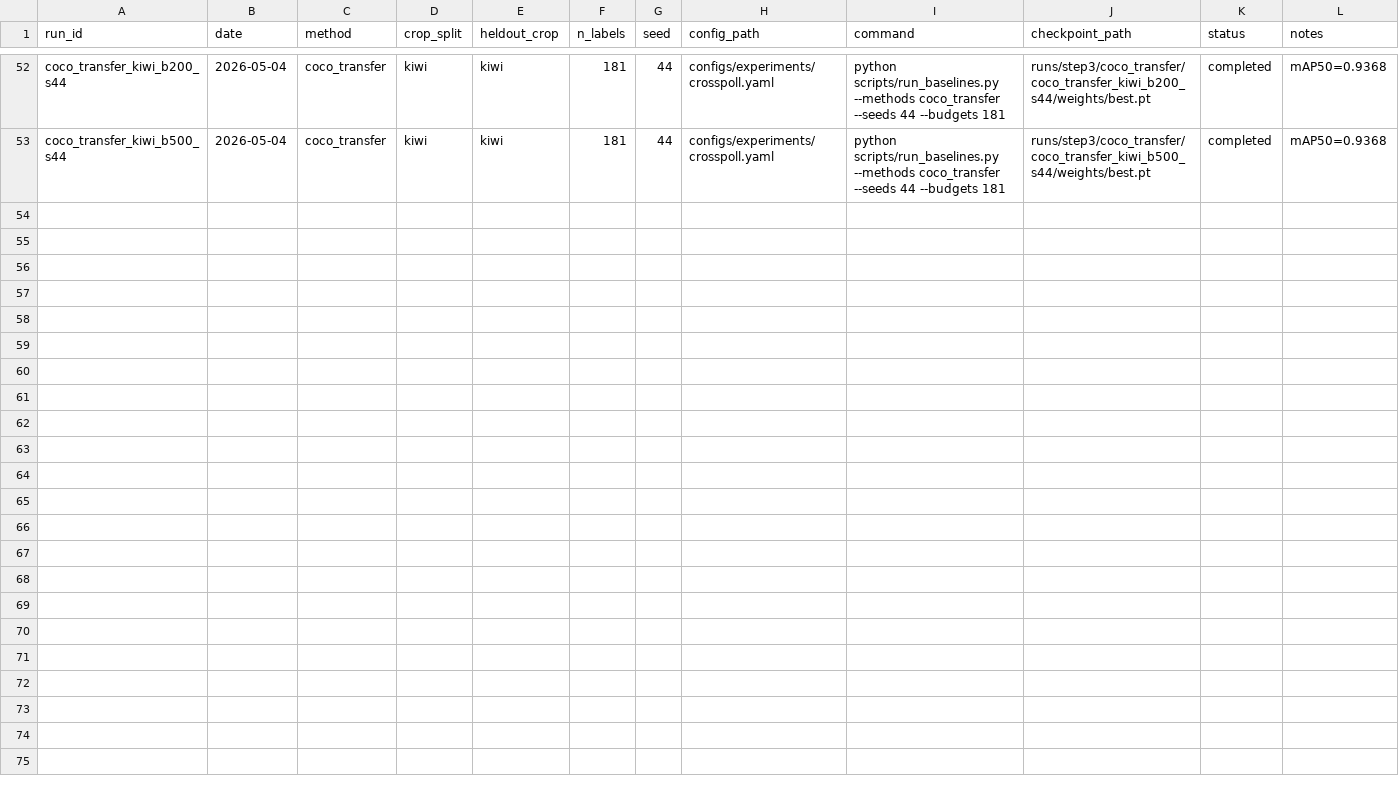
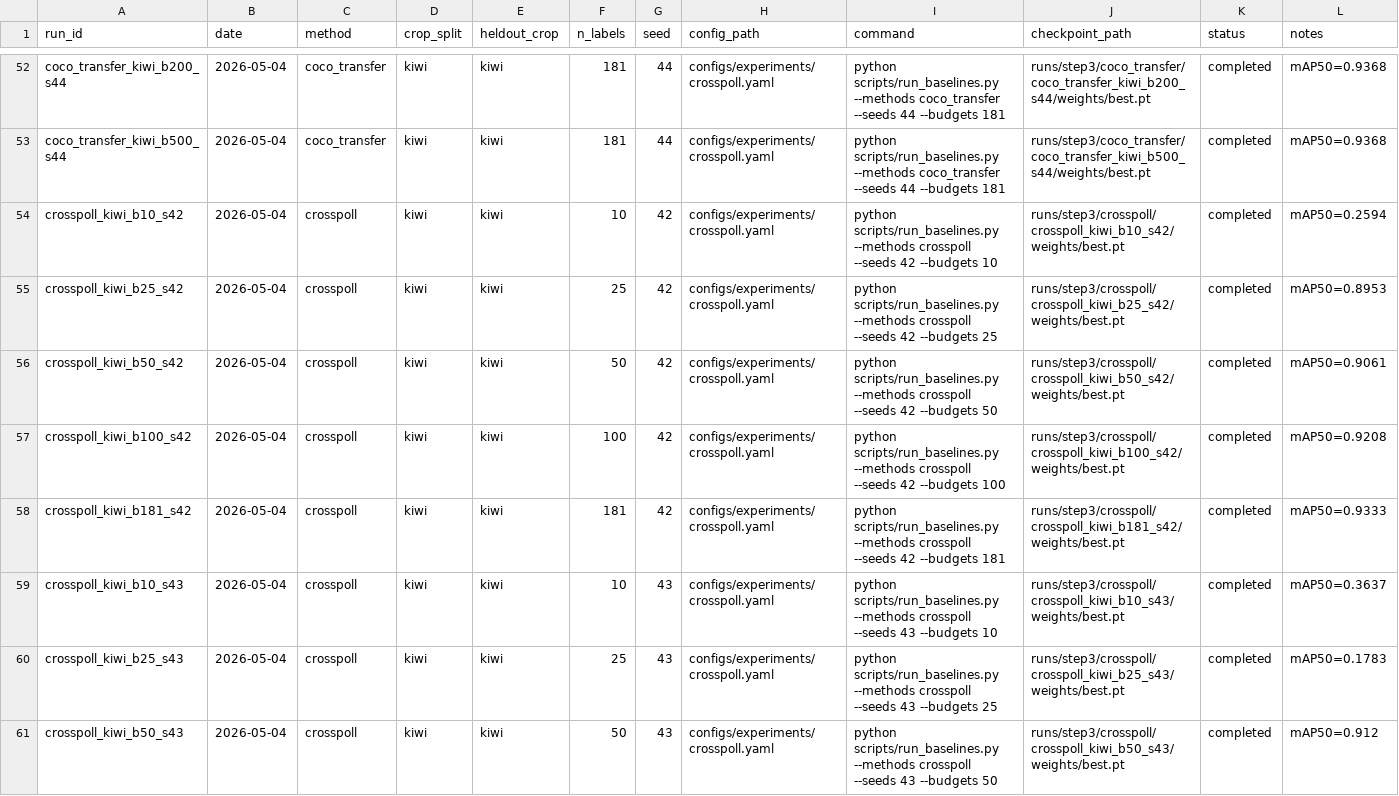
Before and after one commit to kushwaha-pankaj/greenpoll, a CSV file: experiments/registry.csv, drawn as a sheet; only a part is shown, gaps mark what is left out; the diff covers the shown part only.

```diff
--- a/experiments/registry.csv
+++ b/experiments/registry.csv
@@ -53 +53,9 @@ coco_transfer_kiwi_b200_s44,2026-05-04,coco_transfer,kiwi,kiwi,181,44,configs/ex
 coco_transfer_kiwi_b500_s44,2026-05-04,coco_transfer,kiwi,kiwi,181,44,configs/experiments/crosspoll.yaml,python scripts/run_baselines.py --methods coco_transfer --seeds 44 --budgets 181,runs/step3/coco_transfer/coco_transfer_kiwi_b500_s44/weights/best.pt,completed,mAP50=0.9368
+crosspoll_kiwi_b10_s42,2026-05-04,crosspoll,kiwi,kiwi,10,42,configs/experiments/crosspoll.yaml,python scripts/run_baselines.py --methods crosspoll --seeds 42 --budgets 10,runs/step3/crosspoll/crosspoll_kiwi_b10_s42/weights/best.pt,completed,mAP50=0.2594
+crosspoll_kiwi_b25_s42,2026-05-04,crosspoll,kiwi,kiwi,25,42,configs/experiments/crosspoll.yaml,python scripts/run_baselines.py --methods crosspoll --seeds 42 --budgets 25,runs/step3/crosspoll/crosspoll_kiwi_b25_s42/weights/best.pt,completed,mAP50=0.8953
+crosspoll_kiwi_b50_s42,2026-05-04,crosspoll,kiwi,kiwi,50,42,configs/experiments/crosspoll.yaml,python scripts/run_baselines.py --methods crosspoll --seeds 42 --budgets 50,runs/step3/crosspoll/crosspoll_kiwi_b50_s42/weights/best.pt,completed,mAP50=0.9061
+crosspoll_kiwi_b100_s42,2026-05-04,crosspoll,kiwi,kiwi,100,42,configs/experiments/crosspoll.yaml,python scripts/run_baselines.py --methods crosspoll --seeds 42 --budgets 100,runs/step3/crosspoll/crosspoll_kiwi_b100_s42/weights/best.pt,completed,mAP50=0.9208
+crosspoll_kiwi_b181_s42,2026-05-04,crosspoll,kiwi,kiwi,181,42,configs/experiments/crosspoll.yaml,python scripts/run_baselines.py --methods crosspoll --seeds 42 --budgets 181,runs/step3/crosspoll/crosspoll_kiwi_b181_s42/weights/best.pt,completed,mAP50=0.9333
+crosspoll_kiwi_b10_s43,2026-05-04,crosspoll,kiwi,kiwi,10,43,configs/experiments/crosspoll.yaml,python scripts/run_baselines.py --methods crosspoll --seeds 43 --budgets 10,runs/step3/crosspoll/crosspoll_kiwi_b10_s43/weights/best.pt,completed,mAP50=0.3637
+crosspoll_kiwi_b25_s43,2026-05-04,crosspoll,kiwi,kiwi,25,43,configs/experiments/crosspoll.yaml,python scripts/run_baselines.py --methods crosspoll --seeds 43 --budgets 25,runs/step3/crosspoll/crosspoll_kiwi_b25_s43/weights/best.pt,completed,mAP50=0.1783
+crosspoll_kiwi_b50_s43,2026-05-04,crosspoll,kiwi,kiwi,50,43,configs/experiments/crosspoll.yaml,python scripts/run_baselines.py --methods crosspoll --seeds 43 --budgets 50,runs/step3/crosspoll/crosspoll_kiwi_b50_s43/weights/best.pt,completed,mAP50=0.912
```
Also changed, not shown: 7 added rows elsewhere in this file, results/summary.csv.
